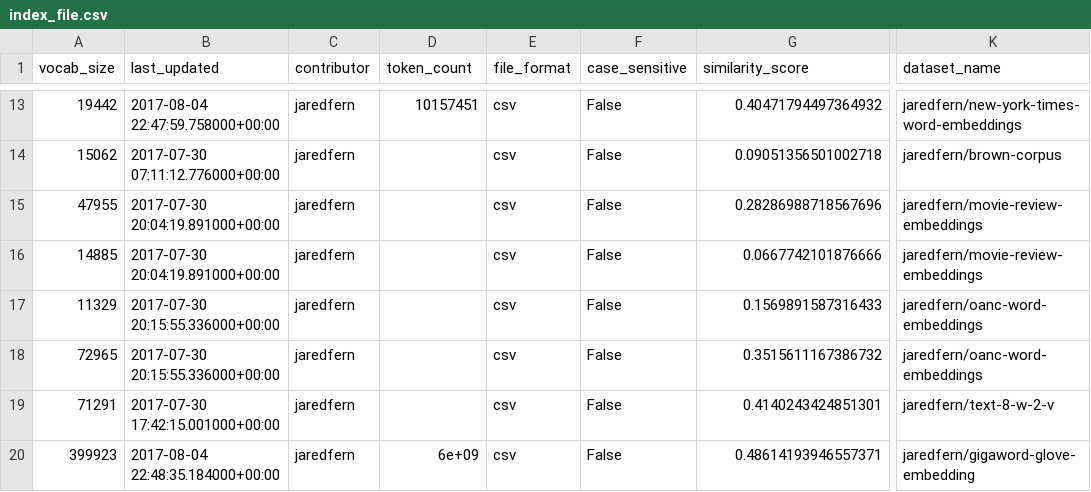
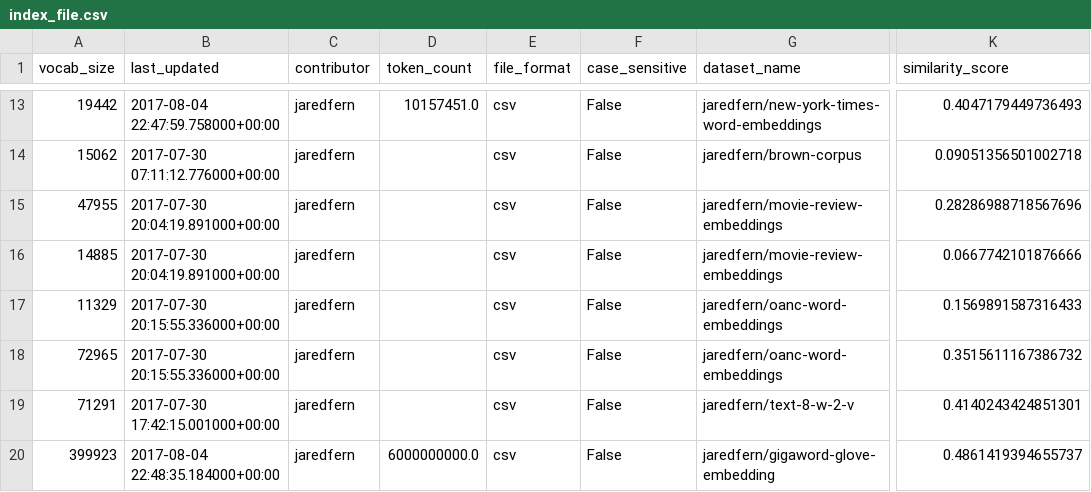
Before and after one commit to JaredFern/VecShare, a CSV file: vecshare/index_file.csv, drawn as a sheet; only a part is shown, gaps mark what is left out; the diff covers the shown part only; the diff names each change by its address in the sheet, - before the commit and + after, or states it on an @@ line.

```diff
--- a/vecshare/index_file.csv
+++ b/vecshare/index_file.csv
-G1: similarity_score
+G1: dataset_name
-K1: dataset_name
+K1: similarity_score
-D13 (token_count): 10157451
+D13 (token_count): 10157451.0
-G13 (dataset_name): 0.40471794497364932
+G13 (dataset_name): jaredfern/new-york-times-word-embeddings
-K13 (similarity_score): jaredfern/new-york-times-word-embeddings
+K13 (similarity_score): 0.4047179449736493
-G14 (dataset_name): 0.09051356501002718
+G14 (dataset_name): jaredfern/brown-corpus
-K14 (similarity_score): jaredfern/brown-corpus
+K14 (similarity_score): 0.09051356501002718
-G15 (dataset_name): 0.28286988718567696
+G15 (dataset_name): jaredfern/movie-review-embeddings
-K15 (similarity_score): jaredfern/movie-review-embeddings
+K15 (similarity_score): 0.28286988718567696
-G16 (dataset_name): 0.0667742101876666
+G16 (dataset_name): jaredfern/movie-review-embeddings
-K16 (similarity_score): jaredfern/movie-review-embeddings
+K16 (similarity_score): 0.0667742101876666
-G17 (dataset_name): 0.1569891587316433
+G17 (dataset_name): jaredfern/oanc-word-embeddings
-K17 (similarity_score): jaredfern/oanc-word-embeddings
+K17 (similarity_score): 0.1569891587316433
-G18 (dataset_name): 0.3515611167386732
+G18 (dataset_name): jaredfern/oanc-word-embeddings
-K18 (similarity_score): jaredfern/oanc-word-embeddings
+K18 (similarity_score): 0.3515611167386732
-G19 (dataset_name): 0.4140243424851301
+G19 (dataset_name): jaredfern/text-8-w-2-v
-K19 (similarity_score): jaredfern/text-8-w-2-v
+K19 (similarity_score): 0.4140243424851301
-D20 (token_count): 6e+09
+D20 (token_count): 6000000000.0
-G20 (dataset_name): 0.48614193946557371
+G20 (dataset_name): jaredfern/gigaword-glove-embedding
-K20 (similarity_score): jaredfern/gigaword-glove-embedding
+K20 (similarity_score): 0.4861419394655737
```
Also changed, not shown: 31 edited cells elsewhere in this file, 6 other files.
